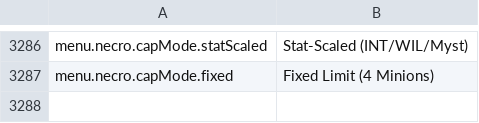
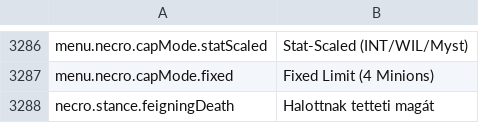
Before and after one commit to Chuz13/daggerfall-forever, a CSV file: locales/hu/Port_Strings.csv, drawn as a sheet; only a part is shown, gaps mark what is left out.

```diff
--- a/locales/hu/Port_Strings.csv
+++ b/locales/hu/Port_Strings.csv
@@ -3289 +3289,2 @@ menu.necro.capMode.statScaled,"Stat-Scaled (INT/WIL/Myst)"
 menu.necro.capMode.fixed,"Fixed Limit (4 Minions)"
+necro.stance.feigningDeath,"Halottnak tetteti magát"
```
Also changed, not shown: locales/bg/Port_Strings.csv, locales/da/Port_Strings.csv, 28 other files.
